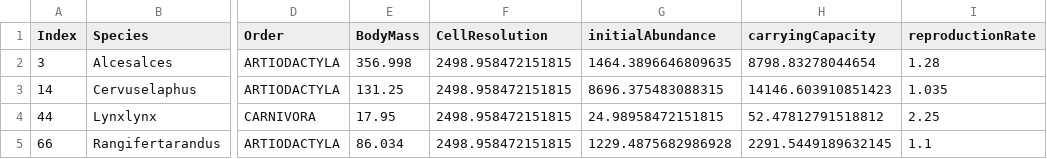
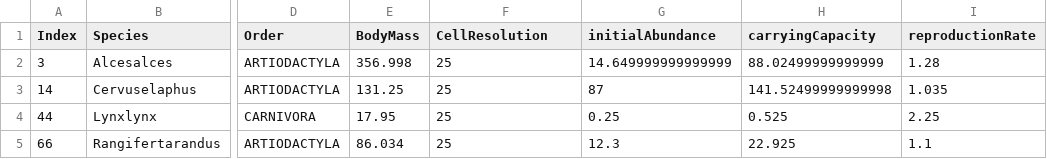
Before and after one commit to andrepsilvadev/NatPoKe, a CSV file: data/metaRangeSpeciesDataframe.csv, drawn as a sheet; only a part is shown, gaps mark what is left out; the diff names each change by its address in the sheet, - before the commit and + after, or states it on an @@ line.

```diff
--- a/data/metaRangeSpeciesDataframe.csv
+++ b/data/metaRangeSpeciesDataframe.csv
-F2:F5 (CellResolution): 2498.958472151815
+F2:F5 (CellResolution): 25
-G2 (initialAbundance): 1464.3896646809635
+G2 (initialAbundance): 14.649999999999999
-H2 (carryingCapacity): 8798.83278044654
+H2 (carryingCapacity): 88.02499999999999
-G3 (initialAbundance): 8696.375483088315
+G3 (initialAbundance): 87
-H3 (carryingCapacity): 14146.603910851423
+H3 (carryingCapacity): 141.52499999999998
-G4 (initialAbundance): 24.98958472151815
+G4 (initialAbundance): 0.25
-H4 (carryingCapacity): 52.47812791518812
+H4 (carryingCapacity): 0.525
-G5 (initialAbundance): 1229.4875682986928
+G5 (initialAbundance): 12.3
-H5 (carryingCapacity): 2291.5449189632145
+H5 (carryingCapacity): 22.925
```
Also changed, not shown: 1 other file.
